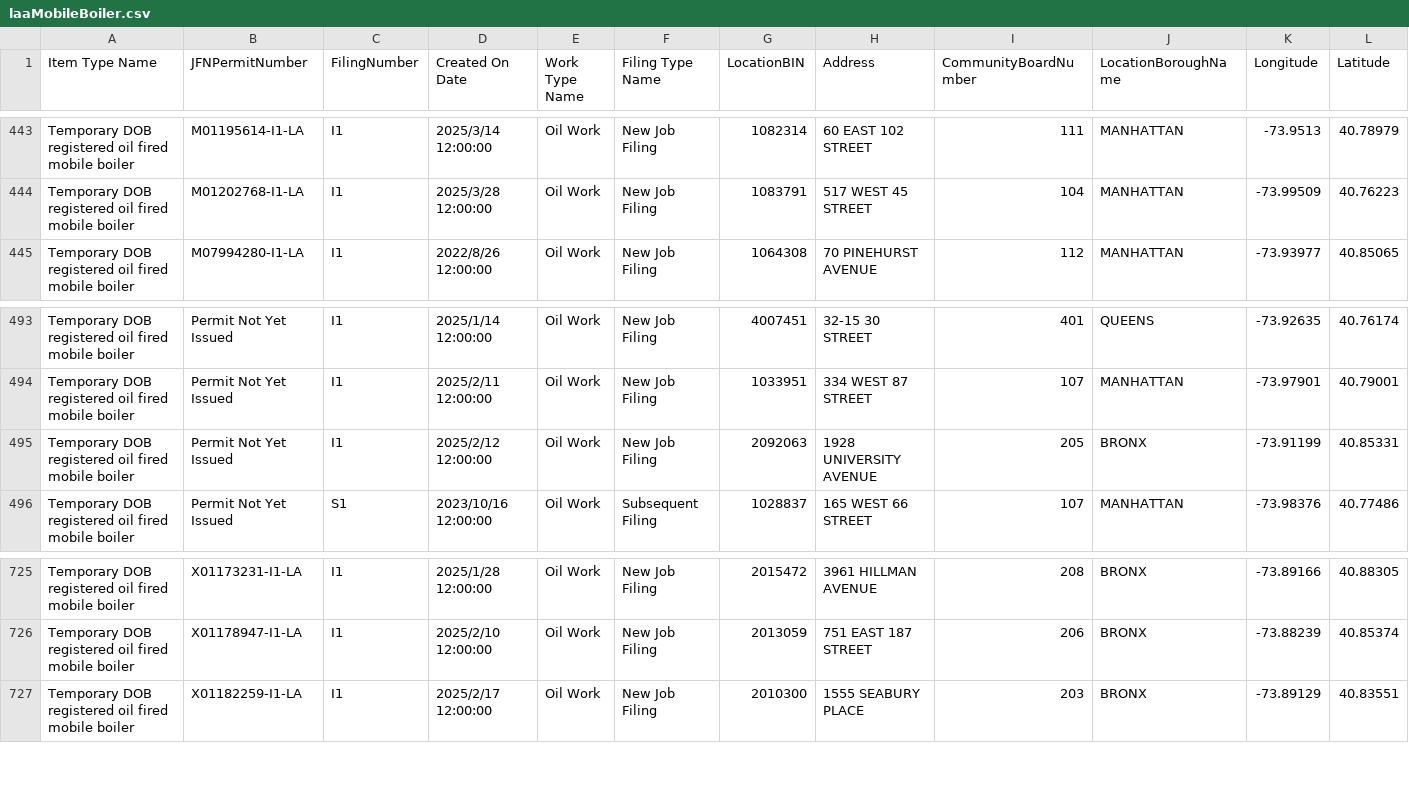
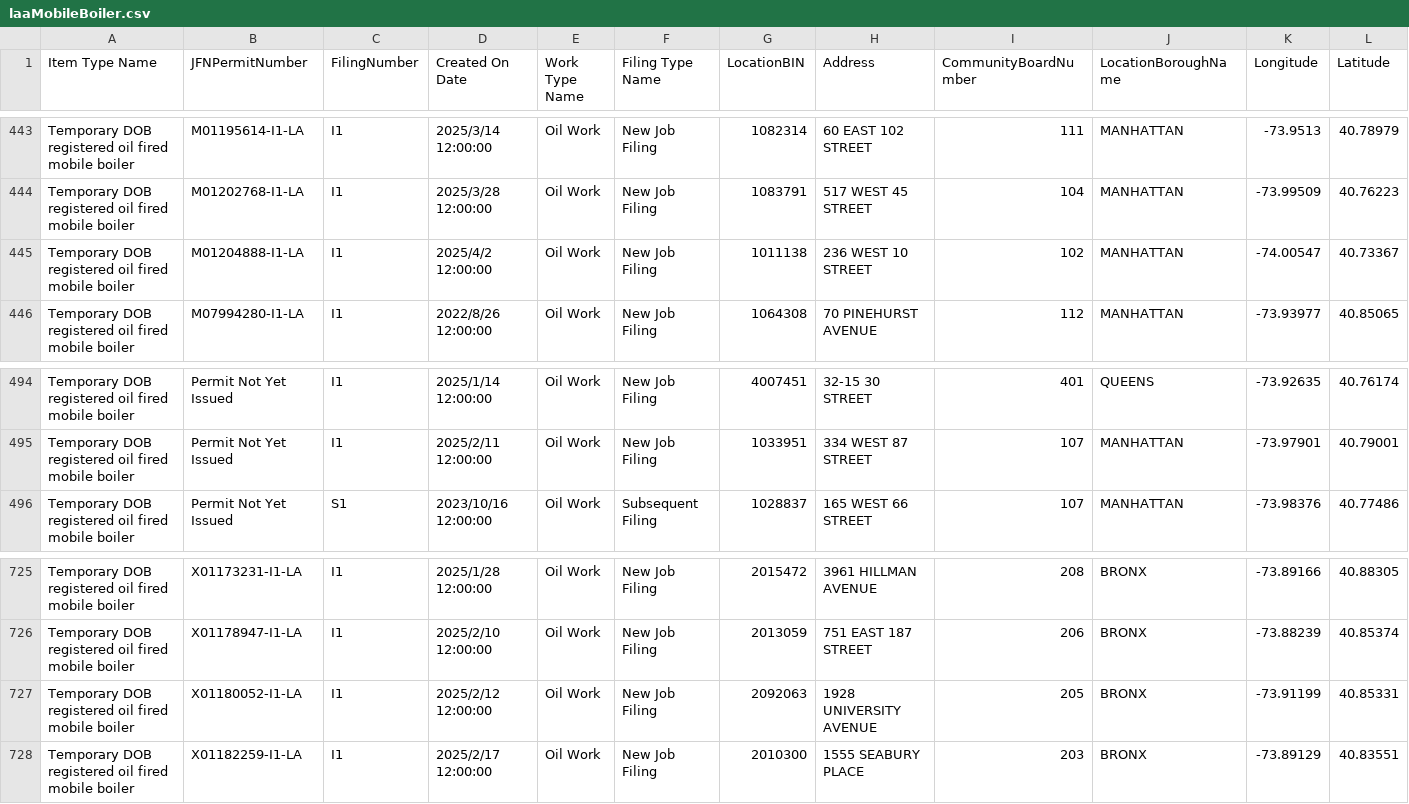
Before and after one commit to NYCDOB/Mobile_Boilers, a CSV file: data/laaMobileBoiler.csv, drawn as a sheet; only a part is shown, gaps mark what is left out; removed rows and columns are numbered as before the commit, all else as after; rows hold the shown columns only; the diff names each change by its address in the sheet, - before the commit and + after, or states it on an @@ line.

```diff
--- a/data/laaMobileBoiler.csv
+++ b/data/laaMobileBoiler.csv
+row 445: Temporary DOB registered oil fired mobile boiler | M01204888-I1-LA | I1 | 2025/4/2 12:00:00 | Oil Work | New Job Filing | 1011138 | 236 WEST 10 STREET | 102 | MANHATTAN | -74.00547 | 40.73367
-row 495: Temporary DOB registered oil fired mobile boiler | Permit Not Yet Issued | I1 | 2025/2/12 12:00:00 | Oil Work | New Job Filing | 2092063 | 1928 UNIVERSITY AVENUE | 205 | BRONX | -73.91199 | 40.85331
+row 727: Temporary DOB registered oil fired mobile boiler | X01180052-I1-LA | I1 | 2025/2/12 12:00:00 | Oil Work | New Job Filing | 2092063 | 1928 UNIVERSITY AVENUE | 205 | BRONX | -73.91199 | 40.85331
```
Also changed, not shown: 1 other file.
